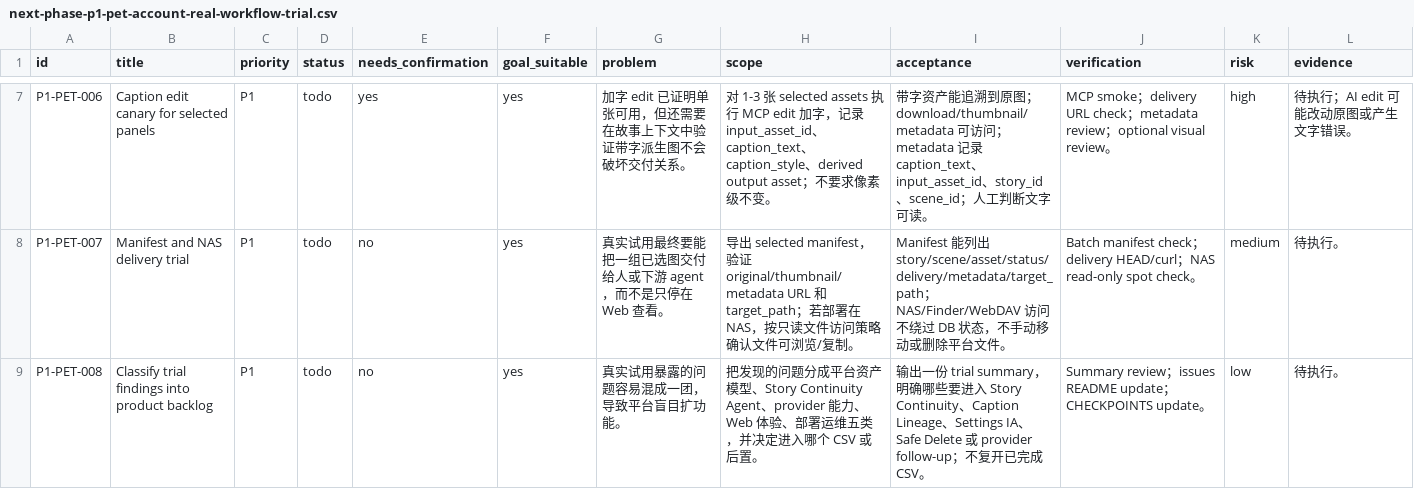
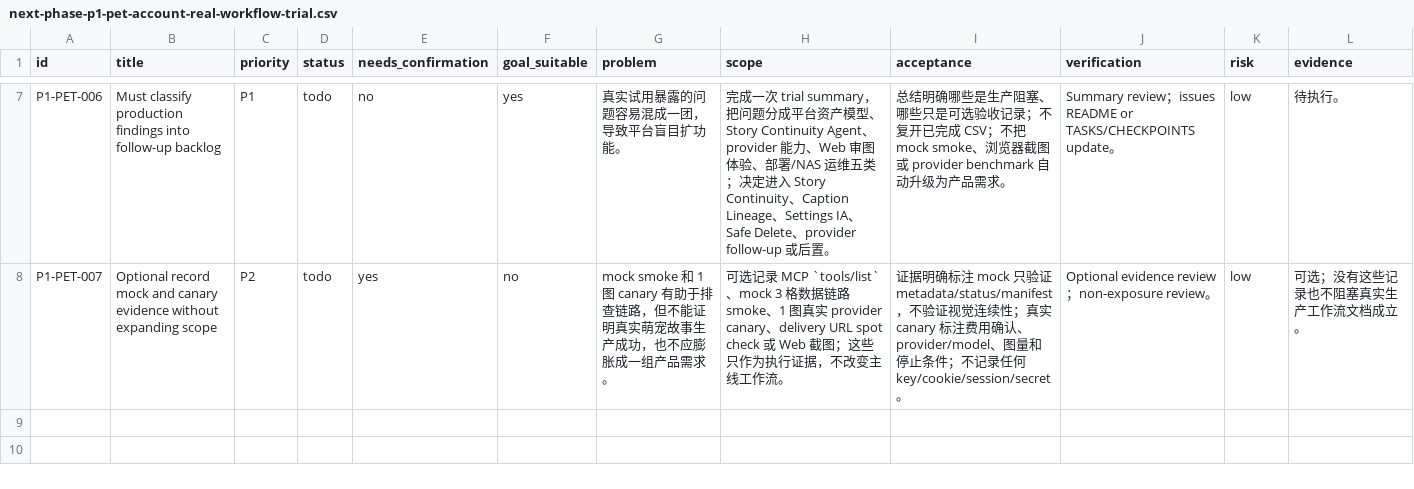
Before and after one commit to billionsheep/agent-imageflow, a CSV file: issues/next-phase-p1-pet-account-real-workflow-trial.csv, drawn as a sheet; only a part is shown, gaps mark what is left out; the diff covers the shown part only; the diff names each change by its address in the sheet, - before the commit and + after, or states it on an @@ line.

Commit message:
Advance MCP-first pet production workflow

```diff
--- a/issues/next-phase-p1-pet-account-real-workflow-trial.csv
+++ b/issues/next-phase-p1-pet-account-real-workflow-trial.csv
-B7 (title): Caption edit canary for selected panels
+B7 (title): Must classify production findings into follow-up backlog
-E7 (needs_confirmation): yes
+E7 (needs_confirmation): no
-G7 (problem): 加字 edit 已证明单张可用，但还需要在故事上下文中验证带字派生图不会破坏交付关系。
+G7 (problem): 真实试用暴露的问题容易混成一团，导致平台盲目扩功能。
-H7 (scope): 对 1-3 张 selected assets 执行 MCP edit 加字，记录 input_asset_id、caption_text、caption_style、derived output asset；不要求像素级不变。
+H7 (scope): 完成一次 trial summary，把问题分成平台资产模型、Story Continuity Agent、provider 能力、Web 审图体验、部署/NAS 运维五类；决定进入 Story Continuity、Caption Lineage、Settings IA、Safe Delete、provider follow-up 或后置。
-I7 (acceptance): 带字资产能追溯到原图；download/thumbnail/metadata 可访问；metadata 记录 caption_text、input_asset_id、story_id、scene_id；人工判断文字可读。
+I7 (acceptance): 总结明确哪些是生产阻塞、哪些只是可选验收记录；不复开已完成 CSV；不把 mock smoke、浏览器截图或 provider benchmark 自动升级为产品需求。
-J7 (verification): MCP smoke；delivery URL check；metadata review；optional visual review。
+J7 (verification): Summary review；issues README or TASKS/CHECKPOINTS update。
-K7 (risk): high
+K7 (risk): low
-L7 (evidence): 待执行；AI edit 可能改动原图或产生文字错误。
+L7 (evidence): 待执行。
-B8 (title): Manifest and NAS delivery trial
+B8 (title): Optional record mock and canary evidence without expanding scope
-C8 (priority): P1
+C8 (priority): P2
-E8 (needs_confirmation): no
+E8 (needs_confirmation): yes
-F8 (goal_suitable): yes
+F8 (goal_suitable): no
-G8 (problem): 真实试用最终要能把一组已选图交付给人或下游 agent，而不是只停在 Web 查看。
+G8 (problem): mock smoke 和 1 图 canary 有助于排查链路，但不能证明真实萌宠故事生产成功，也不应膨胀成一组产品需求。
-H8 (scope): 导出 selected manifest，验证 original/thumbnail/metadata URL 和 target_path；若部署在 NAS，按只读文件访问策略确认文件可浏览/复制。
+H8 (scope): 可选记录 MCP `tools/list`、mock 3 格数据链路 smoke、1 图真实 provider canary、delivery URL spot check 或 Web 截图；这些只作为执行证据，不改变主线工作流。
-I8 (acceptance): Manifest 能列出 story/scene/asset/status/delivery/metadata/target_path；NAS/Finder/WebDAV 访问不绕过 DB 状态，不手动移动或删除平台文件。
+I8 (acceptance): 证据明确标注 mock 只验证 metadata/status/manifest，不验证视觉连续性；真实 canary 标注费用确认、provider/model、图量和停止条件；不记录任何 key/cookie/session/secret。
-J8 (verification): Batch manifest check；delivery HEAD/curl；NAS read-only spot check。
+J8 (verification): Optional evidence review；non-exposure review。
-K8 (risk): medium
+K8 (risk): low
-L8 (evidence): 待执行。
+L8 (evidence): 可选；没有这些记录也不阻塞真实生产工作流文档成立。
-row 9: P1-PET-008 | Classify trial findings into product backlog | P1 | todo | no | yes | 真实试用暴露的问题容易混成一团，导致平台盲目扩功能。 | 把发现的问题分成平台资产模型、Story Continuity Agent、provider 能力、Web 体验、部署运维五类，并决定进入哪个 CSV 或后置。 | 输出一份 trial summary，明确哪些要进入 Story Continuity、Caption Lineage、Settings IA、Safe Delete 或 provider follow-up；不复开已完成 CSV。 | Summary review；issues README update；CHECKPOINTS update。 | low | 待执行。
```
Also changed, not shown: 32 edited cells elsewhere in this file, issues/next-phase-p1-caption-edit-lineage.csv, 16 other files.
